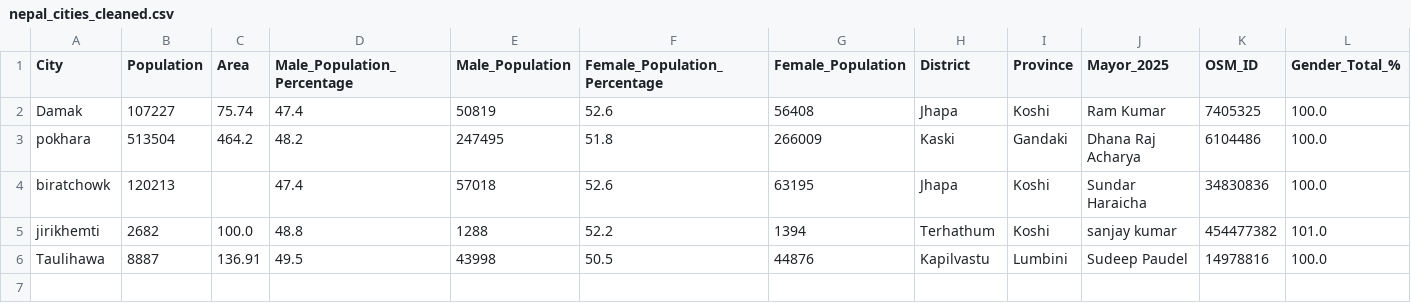
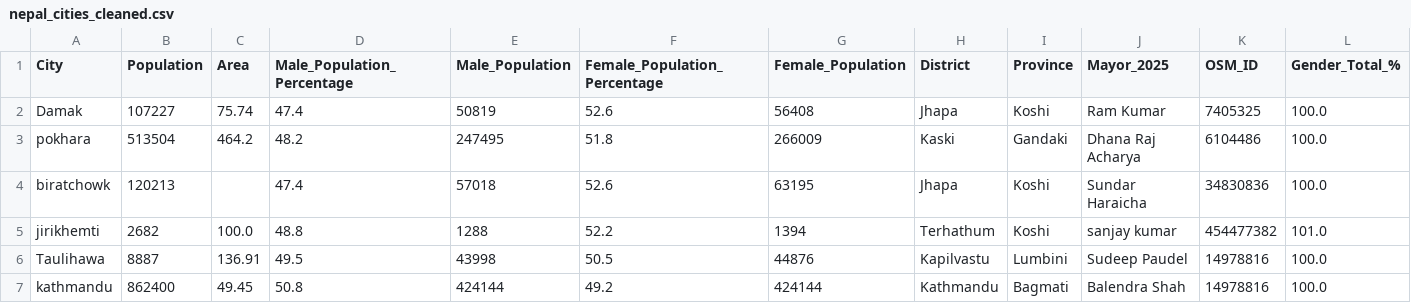
Before and after one commit to Sandipphuyal123/Jupyter-Notebook-Files, a CSV file: nepal_cities_cleaned.csv, drawn as a sheet; only a part is shown; rows hold the shown columns only; the diff names each change by its address in the sheet, - before the commit and + after, or states it on an @@ line.

Commit message:
Added information of Kathmandu in the DataFrame

```diff
--- a/nepal_cities_cleaned.csv
+++ b/nepal_cities_cleaned.csv
+row 7: kathmandu | 862400 | 49.45 | 50.8 | 424144 | 49.2 | 424144 | Kathmandu | Bagmati | Balendra Shah | 14978816 | 100.0
```
Also changed, not shown: 1 other file.
